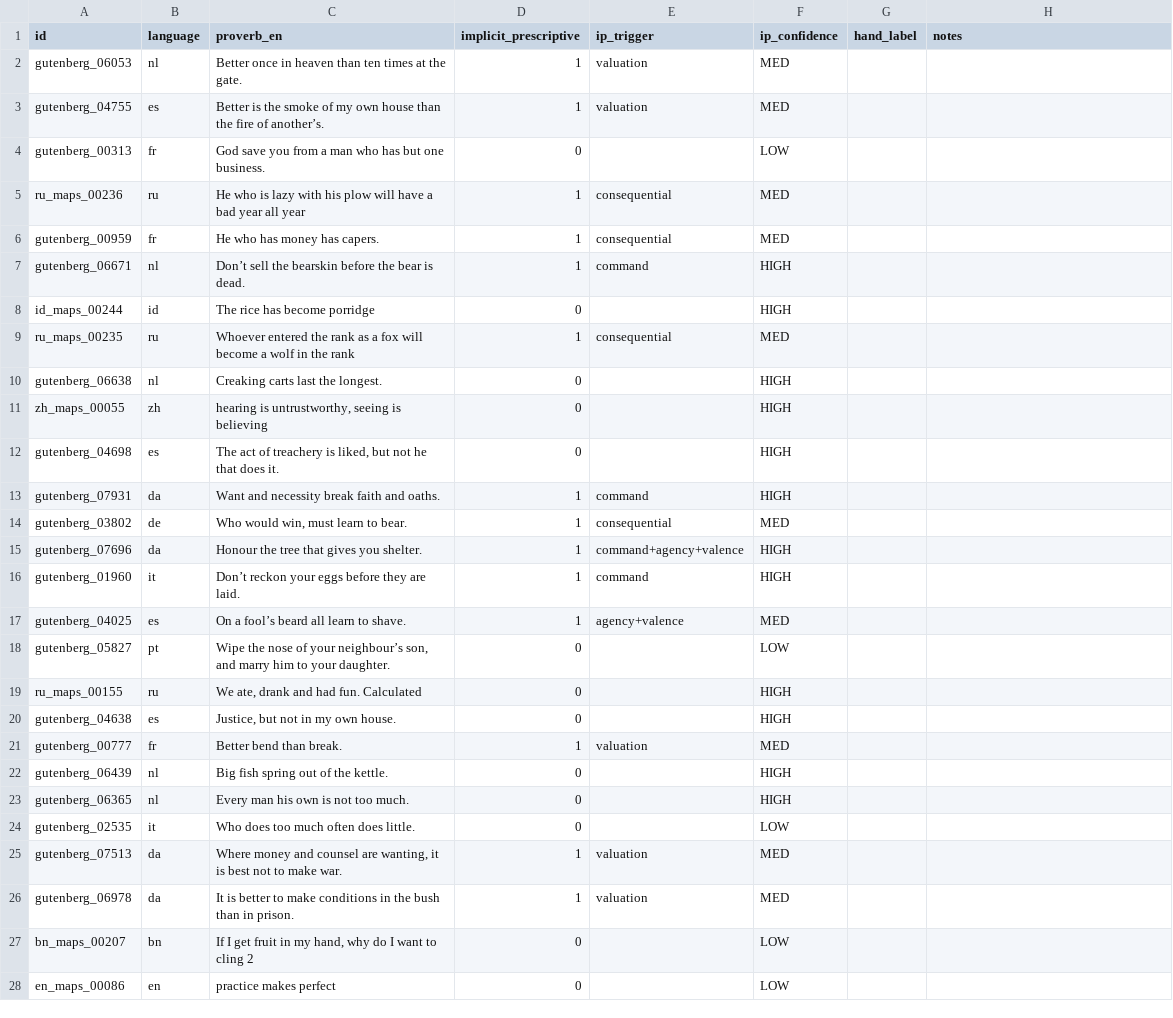
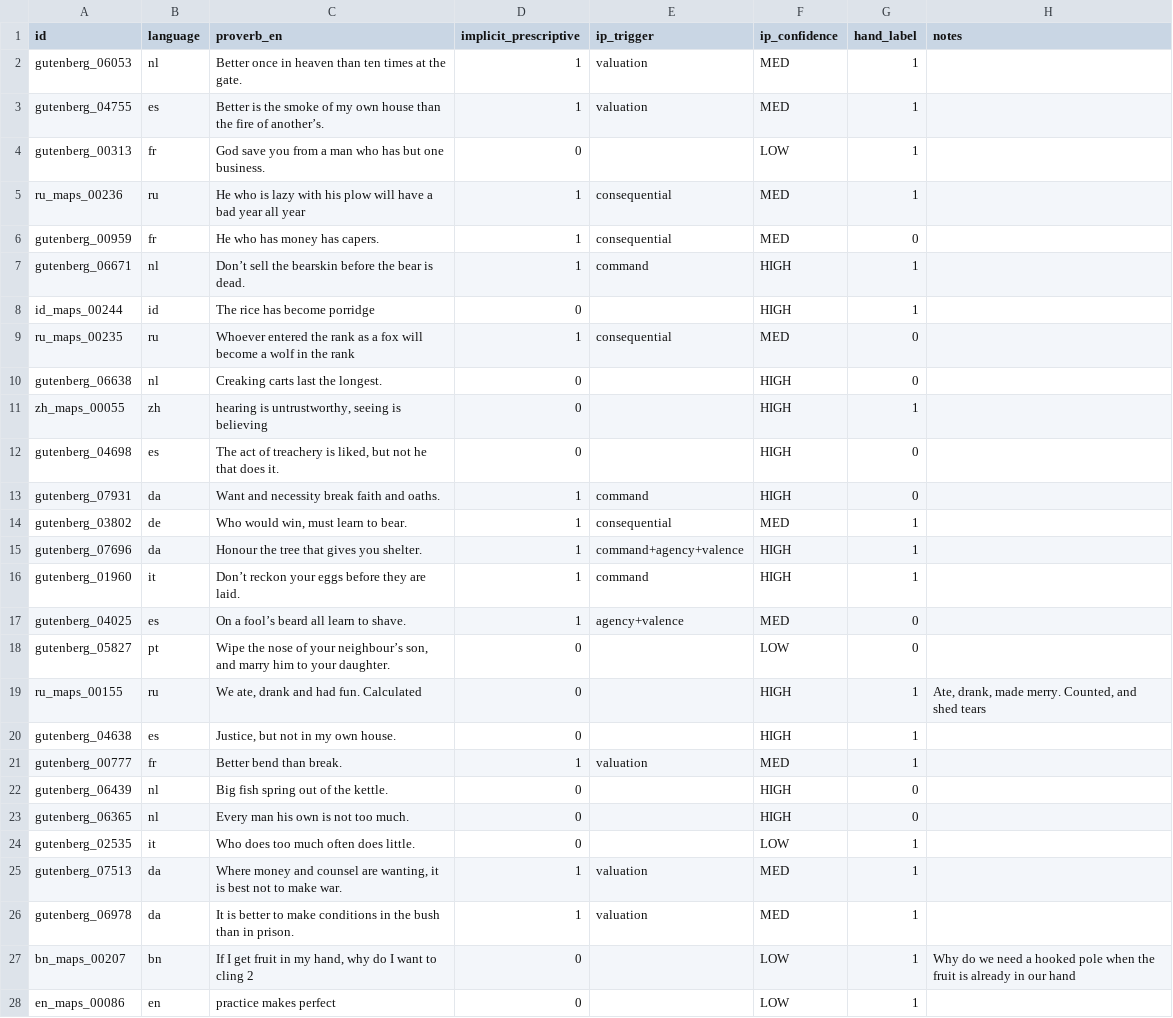
Before and after one commit to oliviamrkw/proverb-classifier, a CSV file: handcheck_sample_50.csv, drawn as a sheet; only a part is shown; the diff covers the shown part only.

Commit message:
hand labelled 50 proverbs

```diff
--- a/handcheck_sample_50.csv
+++ b/handcheck_sample_50.csv
@@ -1,28 +1,28 @@
 id,language,proverb_en,implicit_prescriptive,ip_trigger,ip_confidence,hand_label,notes
-gutenberg_06053,nl,Better once in heaven than ten times at the gate.,1,valuation,MED,,
-gutenberg_04755,es,Better is the smoke of my own house than the fire of another’s.,1,valuation,MED,,
-gutenberg_00313,fr,God save you from a man who has but one business.,0,,LOW,,
-ru_maps_00236,ru,He who is lazy with his plow will have a bad year all year,1,consequential,MED,,
-gutenberg_00959,fr,He who has money has capers.,1,consequential,MED,,
-gutenberg_06671,nl,Don’t sell the bearskin before the bear is dead.,1,command,HIGH,,
-id_maps_00244,id,The rice has become porridge,0,,HIGH,,
-ru_maps_00235,ru,Whoever entered the rank as a fox will become a wolf in the rank,1,consequential,MED,,
-gutenberg_06638,nl,Creaking carts last the longest.,0,,HIGH,,
-zh_maps_00055,zh,"hearing is untrustworthy, seeing is believing",0,,HIGH,,
-gutenberg_04698,es,"The act of treachery is liked, but not he that does it.",0,,HIGH,,
-gutenberg_07931,da,Want and necessity break faith and oaths.,1,command,HIGH,,
-gutenberg_03802,de,"Who would win, must learn to bear.",1,consequential,MED,,
-gutenberg_07696,da,Honour the tree that gives you shelter.,1,command+agency+valence,HIGH,,
-gutenberg_01960,it,Don’t reckon your eggs before they are laid.,1,command,HIGH,,
-gutenberg_04025,es,On a fool’s beard all learn to shave.,1,agency+valence,MED,,
-gutenberg_05827,pt,"Wipe the nose of your neighbour’s son, and marry him to your daughter.",0,,LOW,,
-ru_maps_00155,ru,"We ate, drank and had fun. Calculated",0,,HIGH,,
-gutenberg_04638,es,"Justice, but not in my own house.",0,,HIGH,,
-gutenberg_00777,fr,Better bend than break.,1,valuation,MED,,
-gutenberg_06439,nl,Big fish spring out of the kettle.,0,,HIGH,,
-gutenberg_06365,nl,Every man his own is not too much.,0,,HIGH,,
-gutenberg_02535,it,Who does too much often does little.,0,,LOW,,
-gutenberg_07513,da,"Where money and counsel are wanting, it is best not to make war.",1,valuation,MED,,
-gutenberg_06978,da,It is better to make conditions in the bush than in prison.,1,valuation,MED,,
-bn_maps_00207,bn,"If I get fruit in my hand, why do I want to cling 2",0,,LOW,,
-en_maps_00086,en,practice makes perfect,0,,LOW,,
+gutenberg_06053,nl,Better once in heaven than ten times at the gate.,1,valuation,MED,1,
+gutenberg_04755,es,Better is the smoke of my own house than the fire of another’s.,1,valuation,MED,1,
+gutenberg_00313,fr,God save you from a man who has but one business.,0,,LOW,1,
+ru_maps_00236,ru,He who is lazy with his plow will have a bad year all year,1,consequential,MED,1,
+gutenberg_00959,fr,He who has money has capers.,1,consequential,MED,0,
+gutenberg_06671,nl,Don’t sell the bearskin before the bear is dead.,1,command,HIGH,1,
+id_maps_00244,id,The rice has become porridge,0,,HIGH,1,
+ru_maps_00235,ru,Whoever entered the rank as a fox will become a wolf in the rank,1,consequential,MED,0,
+gutenberg_06638,nl,Creaking carts last the longest.,0,,HIGH,0,
+zh_maps_00055,zh,"hearing is untrustworthy, seeing is believing",0,,HIGH,1,
+gutenberg_04698,es,"The act of treachery is liked, but not he that does it.",0,,HIGH,0,
+gutenberg_07931,da,Want and necessity break faith and oaths.,1,command,HIGH,0,
+gutenberg_03802,de,"Who would win, must learn to bear.",1,consequential,MED,1,
+gutenberg_07696,da,Honour the tree that gives you shelter.,1,command+agency+valence,HIGH,1,
+gutenberg_01960,it,Don’t reckon your eggs before they are laid.,1,command,HIGH,1,
+gutenberg_04025,es,On a fool’s beard all learn to shave.,1,agency+valence,MED,0,
+gutenberg_05827,pt,"Wipe the nose of your neighbour’s son, and marry him to your daughter.",0,,LOW,0,
+ru_maps_00155,ru,"We ate, drank and had fun. Calculated",0,,HIGH,1,"Ate, drank, made merry. Counted, and shed tears"
+gutenberg_04638,es,"Justice, but not in my own house.",0,,HIGH,1,
+gutenberg_00777,fr,Better bend than break.,1,valuation,MED,1,
+gutenberg_06439,nl,Big fish spring out of the kettle.,0,,HIGH,0,
+gutenberg_06365,nl,Every man his own is not too much.,0,,HIGH,0,
+gutenberg_02535,it,Who does too much often does little.,0,,LOW,1,
+gutenberg_07513,da,"Where money and counsel are wanting, it is best not to make war.",1,valuation,MED,1,
+gutenberg_06978,da,It is better to make conditions in the bush than in prison.,1,valuation,MED,1,
+bn_maps_00207,bn,"If I get fruit in my hand, why do I want to cling 2",0,,LOW,1,"Why do we need a hooked pole when the fruit is already in our hand"
+en_maps_00086,en,practice makes perfect,0,,LOW,1,
```
Also changed, not shown: 29 edited cells elsewhere in this file, 3 other files.
